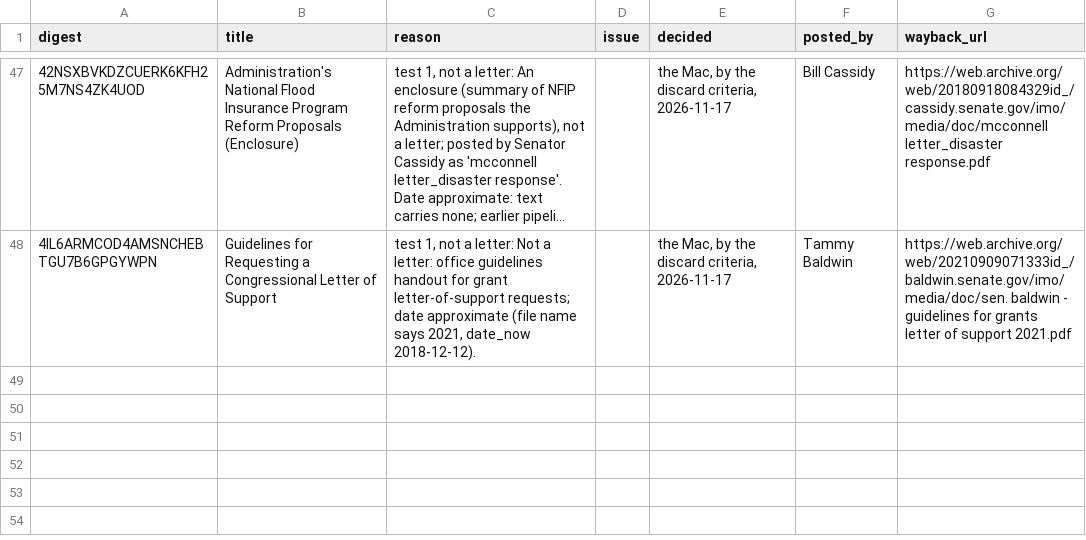
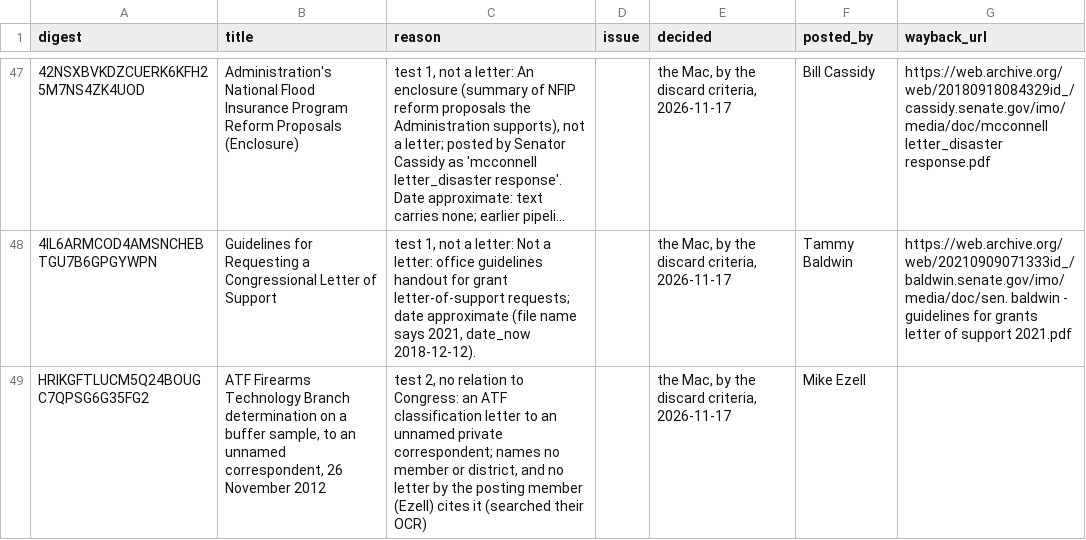
Before and after one commit to Robin-IA/Congressional-Letters-Dev, a CSV file: letters-discarded/letters.csv, drawn as a sheet; only a part is shown, gaps mark what is left out; long unchanged cells end in …; the diff names each change by its address in the sheet, - before the commit and + after, or states it on an @@ line.

```diff
--- a/letters-discarded/letters.csv
+++ b/letters-discarded/letters.csv
+row 49: HRIKGFTLUCM5Q24BOUGC7QPSG6G35FG2 | ATF Firearms Technology Branch determination on a buffer sample, to an unnamed correspondent, 26 November 2012 | test 2, no relation to Congress: an ATF classification letter to an unnamed private correspondent; names no member or district, and no letter by the posting member (Ezell) cites it (searched their OCR) |  | the Mac, by the discard criteria, 2026-11-17 | Mike Ezell
```
Also changed, not shown: letters-vocabulary-needs/letters.csv, vocabulary/hierarchy.csv, 5 other files.
